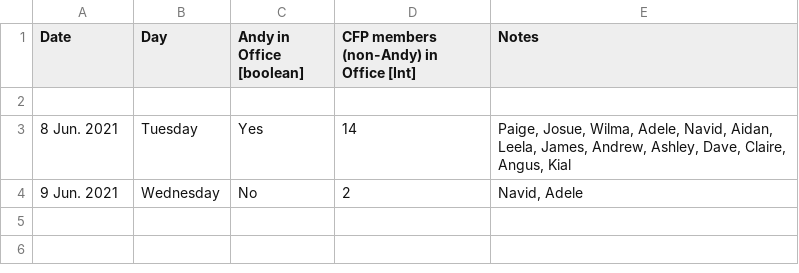
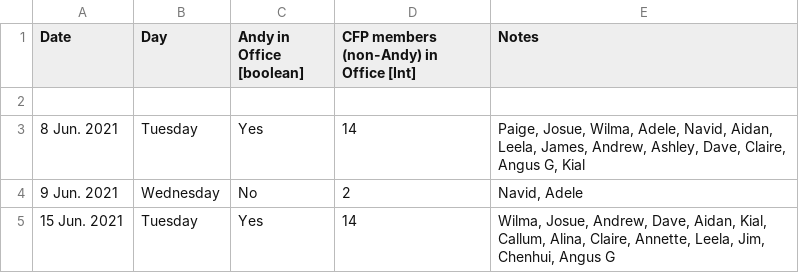
Before and after one commit to ClimateFluidPhysics-ANU/Office-on-Wednesdays-correlations-paper, a CSV file: data/data.csv, drawn as a sheet.

Commit message:
Update data.csv

```diff
--- a/data/data.csv
+++ b/data/data.csv
@@ -2,3 +2,4 @@ Date; Day; Andy in Office [boolean]; CFP members (non-Andy) in Office [Int]; Not
 
-8 Jun. 2021; Tuesday; Yes; 14; Paige, Josue, Wilma, Adele, Navid, Aidan, Leela, James, Andrew, Ashley, Dave, Claire, Angus, Kial
+8 Jun. 2021; Tuesday; Yes; 14; Paige, Josue, Wilma, Adele, Navid, Aidan, Leela, James, Andrew, Ashley, Dave, Claire, Angus G, Kial
 9 Jun. 2021; Wednesday; No; 2; Navid, Adele
+15 Jun. 2021; Tuesday; Yes; 14; Wilma, Josue, Andrew, Dave, Aidan, Kial, Callum, Alina, Claire, Annette, Leela, Jim, Chenhui, Angus G
```
